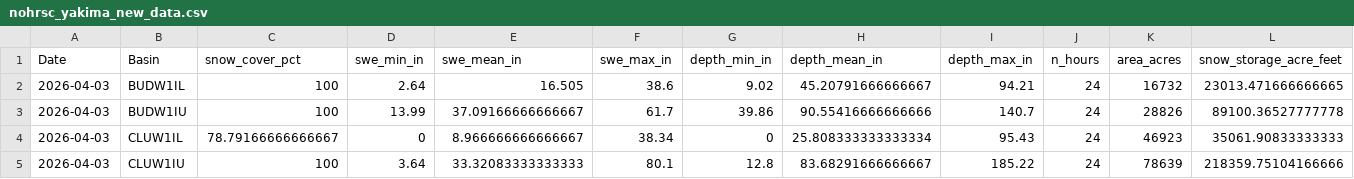
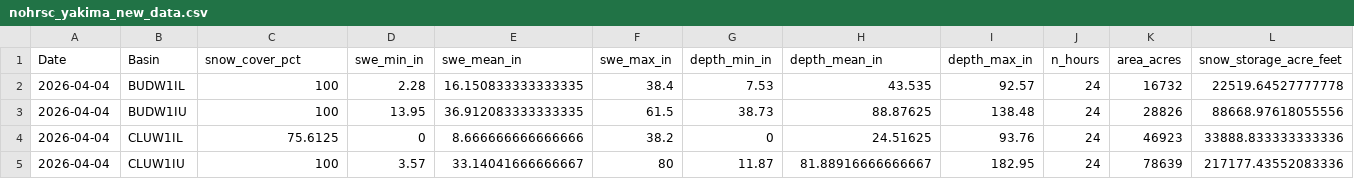
Before and after one commit to jeffmarti/yak-stor, a CSV file: data/nohrsc_yakima_new_data.csv, drawn as a sheet; only a part is shown; the diff covers the shown part only; the diff names each change by its address in the sheet, - before the commit and + after, or states it on an @@ line.

```diff
--- a/data/nohrsc_yakima_new_data.csv
+++ b/data/nohrsc_yakima_new_data.csv
-A2:A5 (Date): 2026-04-03
+A2:A5 (Date): 2026-04-04
-D2 (swe_min_in): 2.64
+D2 (swe_min_in): 2.28
-E2 (swe_mean_in): 16.505
+E2 (swe_mean_in): 16.150833333333335
-F2 (swe_max_in): 38.6
+F2 (swe_max_in): 38.4
-G2 (depth_min_in): 9.02
+G2 (depth_min_in): 7.53
-H2 (depth_mean_in): 45.20791666666667
+H2 (depth_mean_in): 43.535
-I2 (depth_max_in): 94.21
+I2 (depth_max_in): 92.57
-L2 (snow_storage_acre_feet): 23013.471666666665
+L2 (snow_storage_acre_feet): 22519.64527777778
-D3 (swe_min_in): 13.99
+D3 (swe_min_in): 13.95
-E3 (swe_mean_in): 37.09166666666667
+E3 (swe_mean_in): 36.912083333333335
-F3 (swe_max_in): 61.7
+F3 (swe_max_in): 61.5
-G3 (depth_min_in): 39.86
+G3 (depth_min_in): 38.73
-H3 (depth_mean_in): 90.55416666666666
+H3 (depth_mean_in): 88.87625
-I3 (depth_max_in): 140.7
+I3 (depth_max_in): 138.48
-L3 (snow_storage_acre_feet): 89100.36527777778
+L3 (snow_storage_acre_feet): 88668.97618055556
-C4 (snow_cover_pct): 78.79166666666667
+C4 (snow_cover_pct): 75.6125
-E4 (swe_mean_in): 8.966666666666667
+E4 (swe_mean_in): 8.666666666666666
-F4 (swe_max_in): 38.34
+F4 (swe_max_in): 38.2
-H4 (depth_mean_in): 25.808333333333334
+H4 (depth_mean_in): 24.51625
-I4 (depth_max_in): 95.43
+I4 (depth_max_in): 93.76
-L4 (snow_storage_acre_feet): 35061.90833333333
+L4 (snow_storage_acre_feet): 33888.833333333336
-D5 (swe_min_in): 3.64
+D5 (swe_min_in): 3.57
-E5 (swe_mean_in): 33.32083333333333
+E5 (swe_mean_in): 33.14041666666667
-F5 (swe_max_in): 80.1
+F5 (swe_max_in): 80
-G5 (depth_min_in): 12.8
+G5 (depth_min_in): 11.87
-H5 (depth_mean_in): 83.68291666666667
+H5 (depth_mean_in): 81.88916666666667
-I5 (depth_max_in): 185.22
+I5 (depth_max_in): 182.95
-L5 (snow_storage_acre_feet): 218359.75104166666
+L5 (snow_storage_acre_feet): 217177.43552083336
```
Also changed, not shown: 53 edited cells elsewhere in this file, 4 other files.
